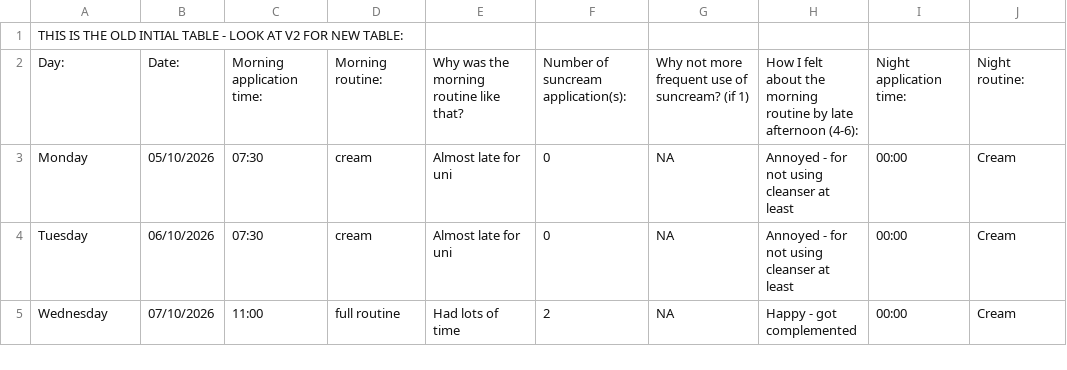
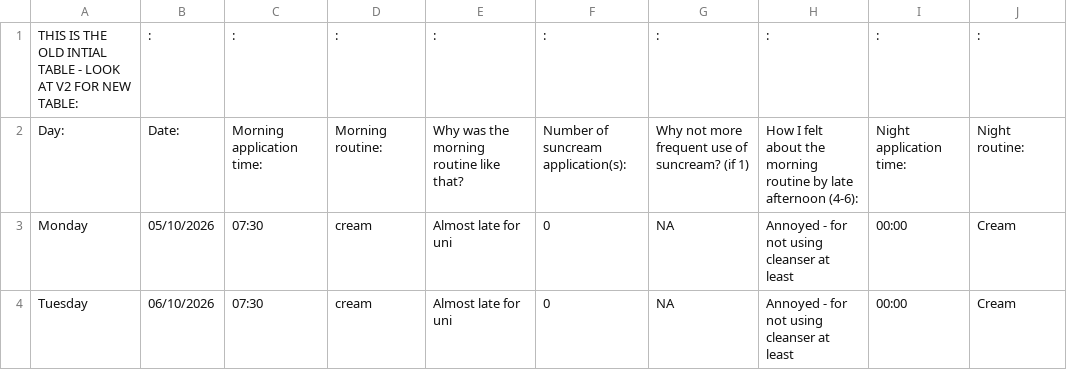
Before and after one commit to kameerah000/Dear-Data-Skincare, a CSV file: Dear Data Skincare.csv, drawn as a sheet; only a part is shown; the shorter side is filled out with more unchanged rows; removed rows and columns are numbered as before the commit, all else as after; the diff names each change by its address in the sheet, - before the commit and + after, or states it on an @@ line.

Commit message:
trying to fix layout

```diff
--- a/Dear Data Skincare.csv
+++ b/Dear Data Skincare.csv
-row 1: THIS IS THE OLD INTIAL TABLE - LOOK AT V2 FOR NEW TABLE:
+row 1: THIS IS THE OLD INTIAL TABLE - LOOK AT V2 FOR NEW TABLE: | : | : | : | : | : | : | : | : | :
```
